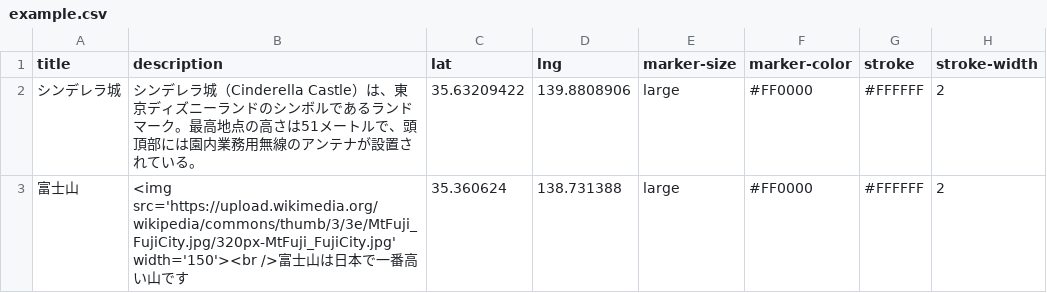
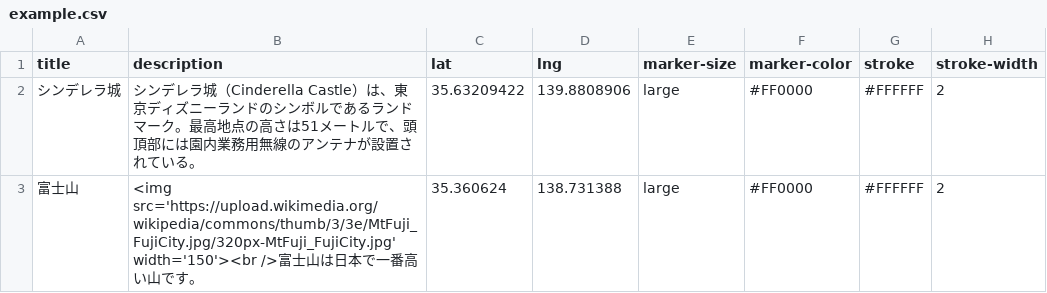
Before and after one commit to champierre/geojson-api, a CSV file: example.csv, drawn as a sheet.

Commit message:
Update example.csv

```diff
--- a/example.csv
+++ b/example.csv
@@ -2,2 +2,2 @@ title,description,lat,lng,marker-size,marker-color,stroke,stroke-width
 シンデレラ城,シンデレラ城（Cinderella Castle）は、東京ディズニーランドのシンボルであるランドマーク。最高地点の高さは51メートルで、頭頂部には園内業務用無線のアンテナが設置されている。 ,35.63209422,139.8808906,large,#FF0000,#FFFFFF,2
-富士山,<img src='https://upload.wikimedia.org/wikipedia/commons/thumb/3/3e/MtFuji_FujiCity.jpg/320px-MtFuji_FujiCity.jpg' width='150'><br />富士山は日本で一番高い山です,35.360624,138.731388,large,#FF0000,#FFFFFF,2
+富士山,<img src='https://upload.wikimedia.org/wikipedia/commons/thumb/3/3e/MtFuji_FujiCity.jpg/320px-MtFuji_FujiCity.jpg' width='150'><br />富士山は日本で一番高い山です。,35.360624,138.731388,large,#FF0000,#FFFFFF,2
```
